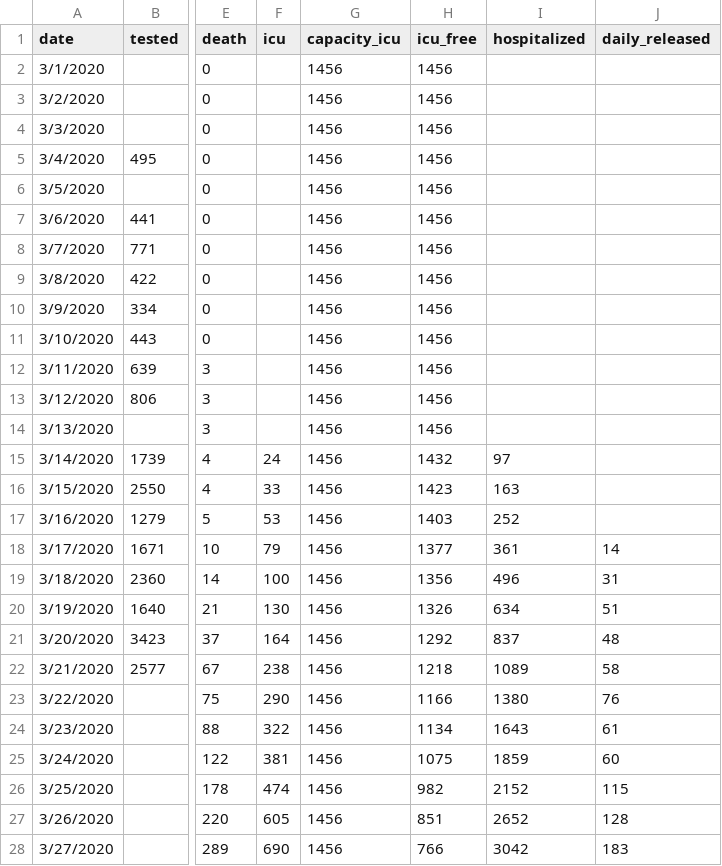
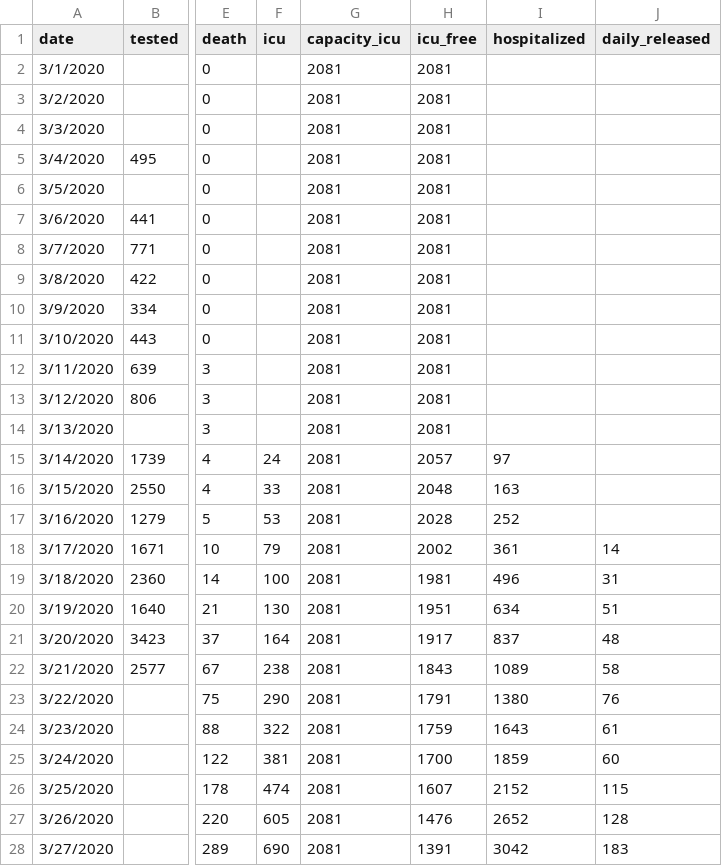
Before and after one commit to sdiepend/stayinyourkot, a CSV file: COVID19_Belgium_cases.csv, drawn as a sheet; only a part is shown, gaps mark what is left out; the diff names each change by its address in the sheet, - before the commit and + after, or states it on an @@ line.

```diff
--- a/COVID19_Belgium_cases.csv
+++ b/COVID19_Belgium_cases.csv
-G2:G28 (capacity_icu): 1456
+G2:G28 (capacity_icu): 2081
-H2:H14 (icu_free): 1456
+H2:H14 (icu_free): 2081
-H15 (icu_free): 1432
+H15 (icu_free): 2057
-H16 (icu_free): 1423
+H16 (icu_free): 2048
-H17 (icu_free): 1403
+H17 (icu_free): 2028
-H18 (icu_free): 1377
+H18 (icu_free): 2002
-H19 (icu_free): 1356
+H19 (icu_free): 1981
-H20 (icu_free): 1326
+H20 (icu_free): 1951
-H21 (icu_free): 1292
+H21 (icu_free): 1917
-H22 (icu_free): 1218
+H22 (icu_free): 1843
-H23 (icu_free): 1166
+H23 (icu_free): 1791
-H24 (icu_free): 1134
+H24 (icu_free): 1759
-H25 (icu_free): 1075
+H25 (icu_free): 1700
-H26 (icu_free): 982
+H26 (icu_free): 1607
-H27 (icu_free): 851
+H27 (icu_free): 1476
-H28 (icu_free): 766
+H28 (icu_free): 1391
```
Also changed, not shown: 1 other file.
